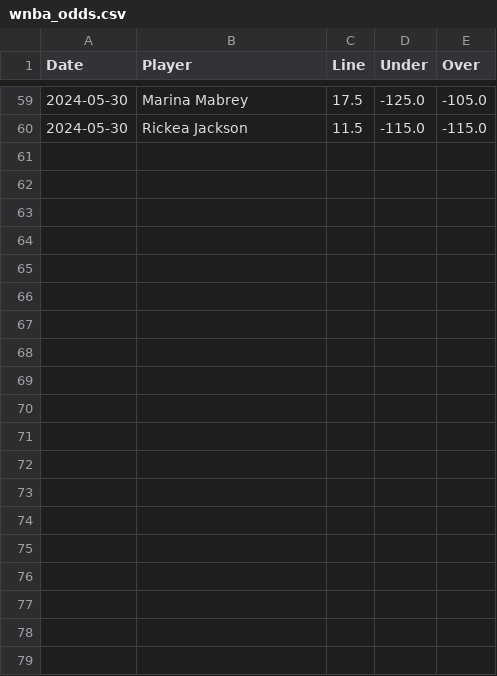
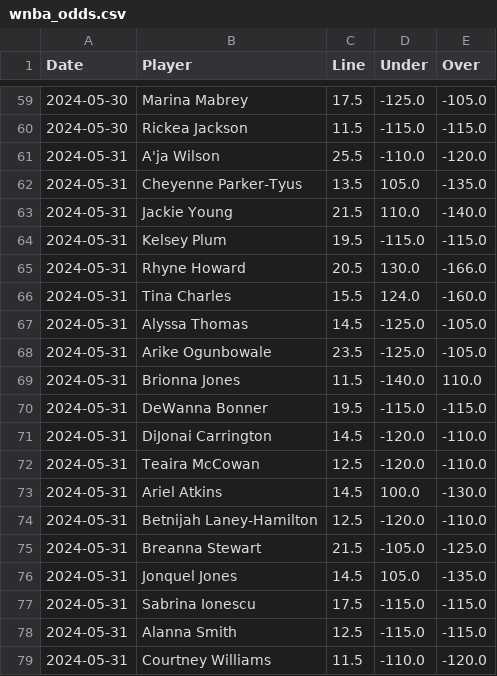
Before and after one commit to chessgoose/nba-ml-predictions, a CSV file: data/wnba_odds.csv, drawn as a sheet; only a part is shown, gaps mark what is left out; the diff covers the shown part only.

```diff
--- a/data/wnba_odds.csv
+++ b/data/wnba_odds.csv
@@ -60 +60,20 @@ Date,Player,Line,Under,Over
 2024-05-30,Rickea Jackson,11.5,-115.0,-115.0
+2024-05-31,A'ja Wilson,25.5,-110.0,-120.0
+2024-05-31,Cheyenne Parker-Tyus,13.5,105.0,-135.0
+2024-05-31,Jackie Young,21.5,110.0,-140.0
+2024-05-31,Kelsey Plum,19.5,-115.0,-115.0
+2024-05-31,Rhyne Howard,20.5,130.0,-166.0
+2024-05-31,Tina Charles,15.5,124.0,-160.0
+2024-05-31,Alyssa Thomas,14.5,-125.0,-105.0
+2024-05-31,Arike Ogunbowale,23.5,-125.0,-105.0
+2024-05-31,Brionna Jones,11.5,-140.0,110.0
+2024-05-31,DeWanna Bonner,19.5,-115.0,-115.0
+2024-05-31,DiJonai Carrington,14.5,-120.0,-110.0
+2024-05-31,Teaira McCowan,12.5,-120.0,-110.0
+2024-05-31,Ariel Atkins,14.5,100.0,-130.0
+2024-05-31,Betnijah Laney-Hamilton,12.5,-120.0,-110.0
+2024-05-31,Breanna Stewart,21.5,-105.0,-125.0
+2024-05-31,Jonquel Jones,14.5,105.0,-135.0
+2024-05-31,Sabrina Ionescu,17.5,-115.0,-115.0
+2024-05-31,Alanna Smith,12.5,-115.0,-115.0
+2024-05-31,Courtney Williams,11.5,-110.0,-120.0
```
Also changed, not shown: 12 added rows elsewhere in this file, data/train_playoffs_over_under_data.csv, 18 other files.
